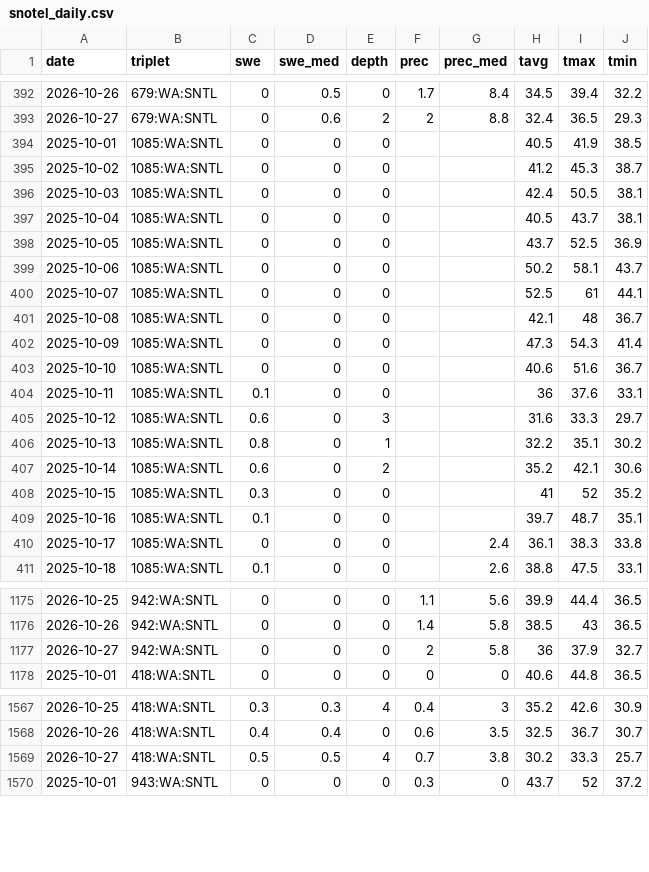
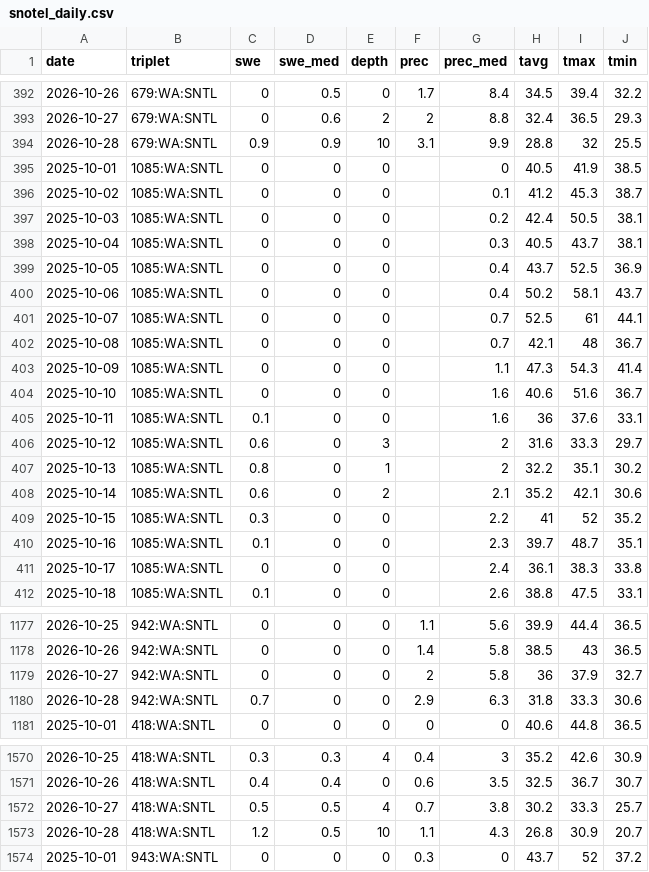
Before and after one commit to bdgroves/cascadia-wx, a CSV file: snotel_daily.csv, drawn as a sheet; only a part is shown, gaps mark what is left out; the diff covers the shown part only.

```diff
--- a/snotel_daily.csv
+++ b/snotel_daily.csv
@@ -393,18 +393,19 @@ date,triplet,swe,swe_med,depth,prec,prec_med,tavg,tmax,tmin
 2026-10-27,679:WA:SNTL,0,0.6,2,2,8.8,32.4,36.5,29.3
-2025-10-01,1085:WA:SNTL,0,0,0,,,40.5,41.9,38.5
-2025-10-02,1085:WA:SNTL,0,0,0,,,41.2,45.3,38.7
-2025-10-03,1085:WA:SNTL,0,0,0,,,42.4,50.5,38.1
-2025-10-04,1085:WA:SNTL,0,0,0,,,40.5,43.7,38.1
-2025-10-05,1085:WA:SNTL,0,0,0,,,43.7,52.5,36.9
-2025-10-06,1085:WA:SNTL,0,0,0,,,50.2,58.1,43.7
-2025-10-07,1085:WA:SNTL,0,0,0,,,52.5,61,44.1
-2025-10-08,1085:WA:SNTL,0,0,0,,,42.1,48,36.7
-2025-10-09,1085:WA:SNTL,0,0,0,,,47.3,54.3,41.4
-2025-10-10,1085:WA:SNTL,0,0,0,,,40.6,51.6,36.7
-2025-10-11,1085:WA:SNTL,0.1,0,0,,,36,37.6,33.1
-2025-10-12,1085:WA:SNTL,0.6,0,3,,,31.6,33.3,29.7
-2025-10-13,1085:WA:SNTL,0.8,0,1,,,32.2,35.1,30.2
-2025-10-14,1085:WA:SNTL,0.6,0,2,,,35.2,42.1,30.6
-2025-10-15,1085:WA:SNTL,0.3,0,0,,,41,52,35.2
-2025-10-16,1085:WA:SNTL,0.1,0,0,,,39.7,48.7,35.1
+2026-10-28,679:WA:SNTL,0.9,0.9,10,3.1,9.9,28.8,32,25.5
+2025-10-01,1085:WA:SNTL,0,0,0,,0,40.5,41.9,38.5
+2025-10-02,1085:WA:SNTL,0,0,0,,0.1,41.2,45.3,38.7
+2025-10-03,1085:WA:SNTL,0,0,0,,0.2,42.4,50.5,38.1
+2025-10-04,1085:WA:SNTL,0,0,0,,0.3,40.5,43.7,38.1
+2025-10-05,1085:WA:SNTL,0,0,0,,0.4,43.7,52.5,36.9
+2025-10-06,1085:WA:SNTL,0,0,0,,0.4,50.2,58.1,43.7
+2025-10-07,1085:WA:SNTL,0,0,0,,0.7,52.5,61,44.1
+2025-10-08,1085:WA:SNTL,0,0,0,,0.7,42.1,48,36.7
+2025-10-09,1085:WA:SNTL,0,0,0,,1.1,47.3,54.3,41.4
+2025-10-10,1085:WA:SNTL,0,0,0,,1.6,40.6,51.6,36.7
+2025-10-11,1085:WA:SNTL,0.1,0,0,,1.6,36,37.6,33.1
+2025-10-12,1085:WA:SNTL,0.6,0,3,,2,31.6,33.3,29.7
+2025-10-13,1085:WA:SNTL,0.8,0,1,,2,32.2,35.1,30.2
+2025-10-14,1085:WA:SNTL,0.6,0,2,,2.1,35.2,42.1,30.6
+2025-10-15,1085:WA:SNTL,0.3,0,0,,2.2,41,52,35.2
+2025-10-16,1085:WA:SNTL,0.1,0,0,,2.3,39.7,48.7,35.1
 2025-10-17,1085:WA:SNTL,0,0,0,,2.4,36.1,38.3,33.8
@@ -1177,2 +1179,3 @@ date,triplet,swe,swe_med,depth,prec,prec_med,tavg,tmax,tmin
 2026-10-27,942:WA:SNTL,0,0,0,2,5.8,36,37.9,32.7
+2026-10-28,942:WA:SNTL,0.7,0,0,2.9,6.3,31.8,33.3,30.6
 2025-10-01,418:WA:SNTL,0,0,0,0,0,40.6,44.8,36.5
@@ -1569,2 +1572,3 @@ date,triplet,swe,swe_med,depth,prec,prec_med,tavg,tmax,tmin
 2026-10-27,418:WA:SNTL,0.5,0.5,4,0.7,3.8,30.2,33.3,25.7
+2026-10-28,418:WA:SNTL,1.2,0.5,10,1.1,4.3,26.8,30.9,20.7
 2025-10-01,943:WA:SNTL,0,0,0,0.3,0,43.7,52,37.2
```
Also changed, not shown: 9 added rows and 2 edited cells elsewhere in this file, air.csv, analysis.csv, 6 other files.
